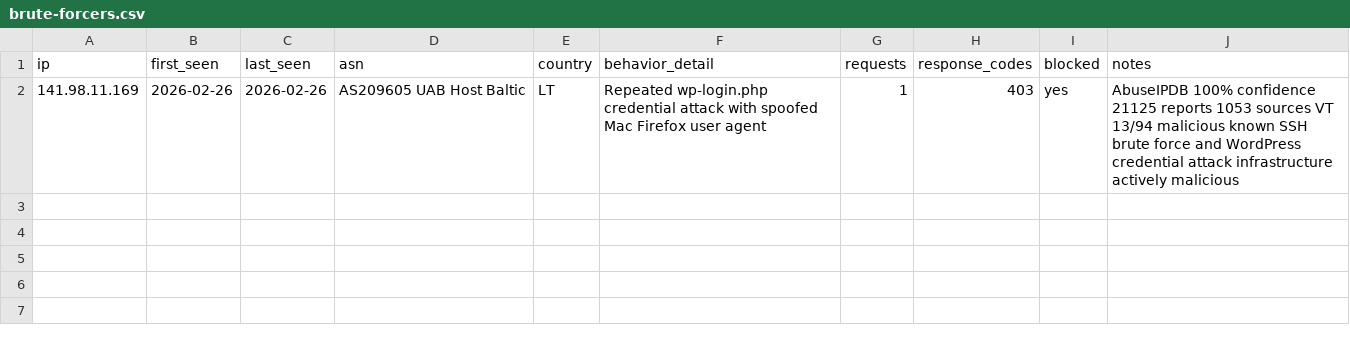
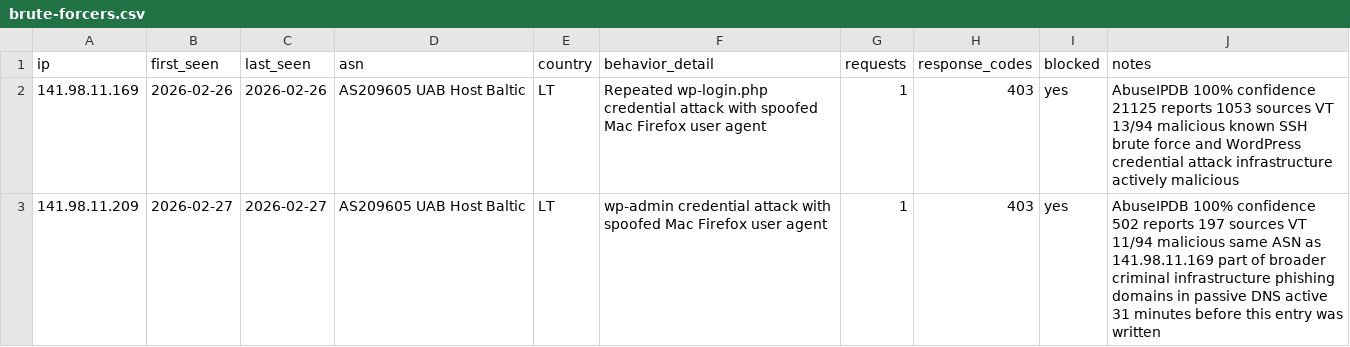
Before and after one commit to Dauun-LC/LabCommand-Threat-Intel, a CSV file: iocs/brute-forcers.csv, drawn as a sheet.

Commit message:
Update brute-forcers.csv

```diff
--- a/iocs/brute-forcers.csv
+++ b/iocs/brute-forcers.csv
@@ -2 +2,2 @@ ip,first_seen,last_seen,asn,country,behavior_detail,requests,response_codes,bloc
 141.98.11.169,2026-02-26,2026-02-26,AS209605 UAB Host Baltic,LT,Repeated wp-login.php credential attack with spoofed Mac Firefox user agent,1,403,yes,AbuseIPDB 100% confidence 21125 reports 1053 sources VT 13/94 malicious known SSH brute force and WordPress credential attack infrastructure actively malicious
+141.98.11.209,2026-02-27,2026-02-27,AS209605 UAB Host Baltic,LT,wp-admin credential attack with spoofed Mac Firefox user agent,1,403,yes,AbuseIPDB 100% confidence 502 reports 197 sources VT 11/94 malicious same ASN as 141.98.11.169 part of broader criminal infrastructure phishing domains in passive DNS active 31 minutes before this entry was written
```
